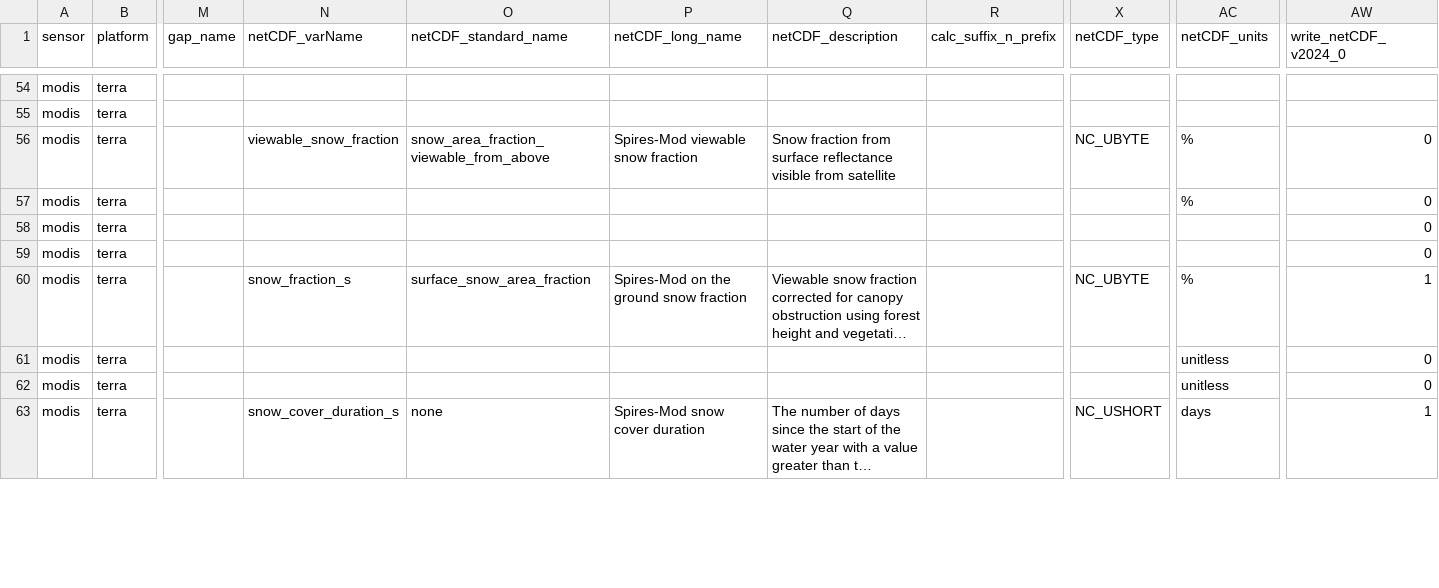
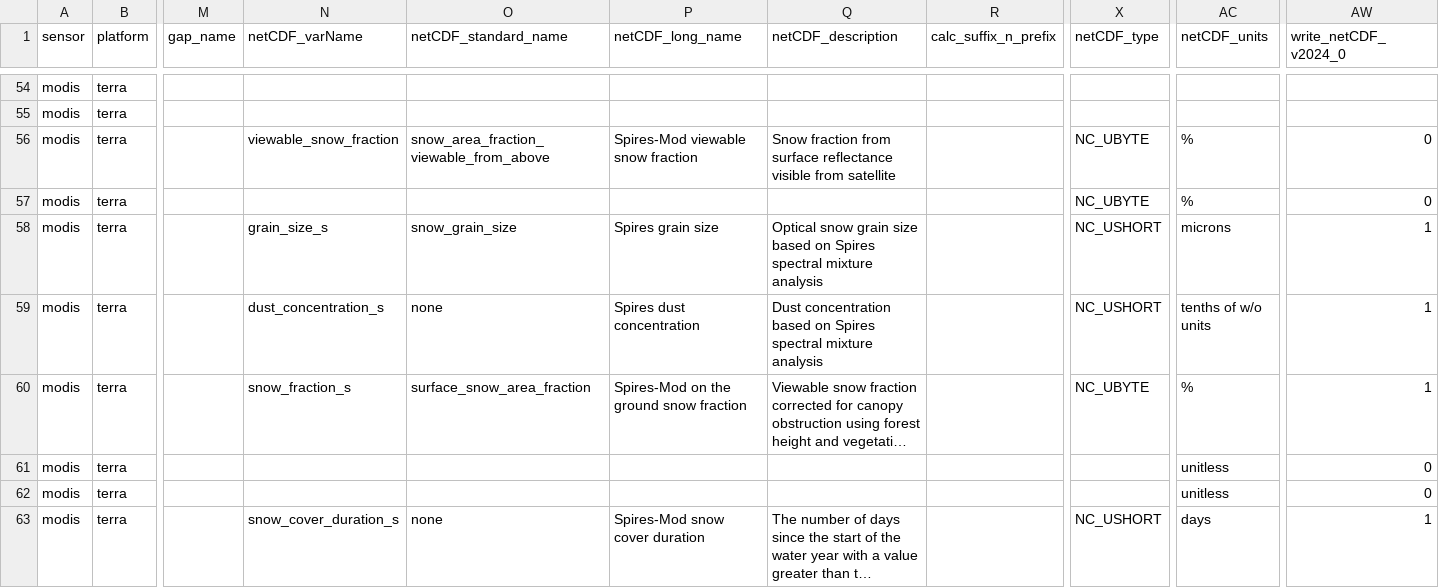
Before and after one commit to RittgerLabGroup/SPIRES_2025_0_1, a CSV file: tbx/conf/configuration_of_variables.csv, drawn as a sheet; only a part is shown, gaps mark what is left out; long unchanged cells end in …; the diff covers the shown part only; the diff names each change by its address in the sheet, - before the commit and + after, or states it on an @@ line.

```diff
--- a/tbx/conf/configuration_of_variables.csv
+++ b/tbx/conf/configuration_of_variables.csv
-X57 (netCDF_type): (empty)
+X57 (netCDF_type): NC_UBYTE
-N58 (netCDF_varName): (empty)
+N58 (netCDF_varName): grain_size_s
-O58 (netCDF_standard_name): (empty)
+O58 (netCDF_standard_name): snow_grain_size
-P58 (netCDF_long_name): (empty)
+P58 (netCDF_long_name): Spires grain size
-Q58 (netCDF_description): (empty)
+Q58 (netCDF_description): Optical snow grain size based on Spires spectral mixture analysis
-X58:X59 (netCDF_type): (empty)
+X58:X59 (netCDF_type): NC_USHORT
-AC58 (netCDF_units): (empty)
+AC58 (netCDF_units): microns
-AW58:AW59 (write_netCDF_v2024_0): 0
+AW58:AW59 (write_netCDF_v2024_0): 1
-N59 (netCDF_varName): (empty)
+N59 (netCDF_varName): dust_concentration_s
-O59 (netCDF_standard_name): (empty)
+O59 (netCDF_standard_name): none
-P59 (netCDF_long_name): (empty)
+P59 (netCDF_long_name): Spires dust concentration
-Q59 (netCDF_description): (empty)
+Q59 (netCDF_description): Dust concentration based on Spires spectral mixture analysis
-AC59 (netCDF_units): (empty)
+AC59 (netCDF_units): tenths of w/o units
```
Also changed, not shown: 2 added rows, 1 removed row and 12 edited cells elsewhere in this file, tbx/conf/configuration_of_filepaths.csv, tbx/conf/configuration_of_variablesregions.csv, 1 other file.
